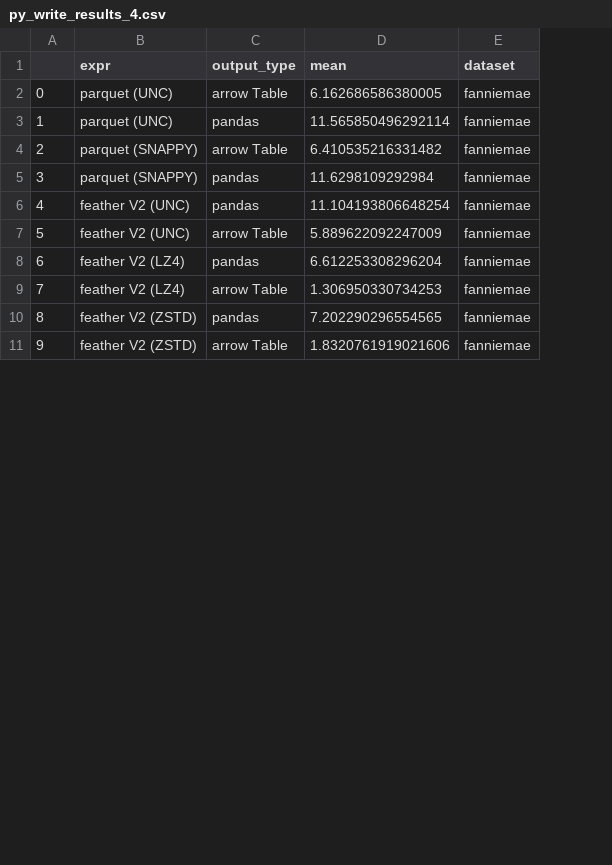
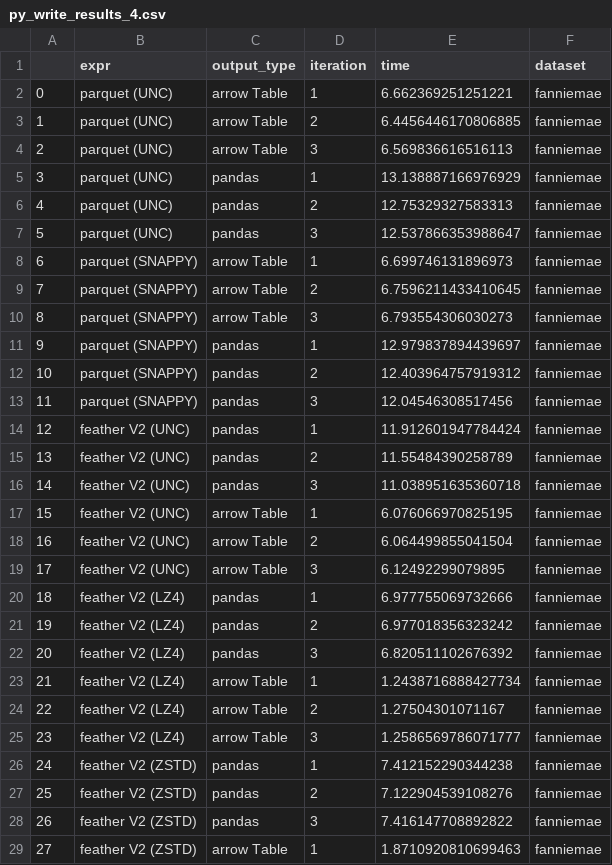
Before and after one commit to ursa-labs/notebooks, a CSV file: 20190919file_benchmarks/py_write_results_4.csv, drawn as a sheet; only a part is shown; removed rows and columns are numbered as before the commit, all else as after; the diff covers the shown part only; the diff names each change by its address in the sheet, - before the commit and + after, or states it on an @@ line.

```diff
--- a/20190919file_benchmarks/py_write_results_4.csv
+++ b/20190919file_benchmarks/py_write_results_4.csv
-column D (mean), rows 2-11: 6.162686586380005 | 11.565850496292114 | 6.410535216331482 | 11.6298109292984 | 11.104193806648254 | 5.889622092247009 | 6.612253308296204 | 1.306950330734253 | 7.202290296554565 | 1.8320761919021606
+column D (iteration), row 2: 1; rows 7-8: 3 | 1; rows 13-14: 3 | 1; rows 19-20: 3 | 1; rows 25-26: 3 | 1; row 29: 1
+column E (time), row 2: 6.662369251251221; rows 7-8: 12.537866353988647 | 6.699746131896973; rows 13-14: 12.04546308517456 | 11.912601947784424; rows 19-20: 6.12492299079895 | 6.977755069732666; rows 25-26: 1.2586569786071777 | 7.412152290344238; row 29: 1.8710920810699463
+row 3: 1 | parquet (UNC) | arrow Table | 2 | 6.4456446170806885 | fanniemae
+row 4: 2 | parquet (UNC) | arrow Table | 3 | 6.569836616516113 | fanniemae
+row 5: 3 | parquet (UNC) | pandas | 1 | 13.138887166976929 | fanniemae
+row 6: 4 | parquet (UNC) | pandas | 2 | 12.75329327583313 | fanniemae
@@ column A renumbered from row 7 down @@
+row 9: 7 | parquet (SNAPPY) | arrow Table | 2 | 6.7596211433410645 | fanniemae
+row 10: 8 | parquet (SNAPPY) | arrow Table | 3 | 6.793554306030273 | fanniemae
+row 11: 9 | parquet (SNAPPY) | pandas | 1 | 12.979837894439697 | fanniemae
+row 12: 10 | parquet (SNAPPY) | pandas | 2 | 12.403964757919312 | fanniemae
+row 15: 13 | feather V2 (UNC) | pandas | 2 | 11.55484390258789 | fanniemae
+row 16: 14 | feather V2 (UNC) | pandas | 3 | 11.038951635360718 | fanniemae
+row 17: 15 | feather V2 (UNC) | arrow Table | 1 | 6.076066970825195 | fanniemae
+row 18: 16 | feather V2 (UNC) | arrow Table | 2 | 6.064499855041504 | fanniemae
+row 21: 19 | feather V2 (LZ4) | pandas | 2 | 6.977018356323242 | fanniemae
+row 22: 20 | feather V2 (LZ4) | pandas | 3 | 6.820511102676392 | fanniemae
+row 23: 21 | feather V2 (LZ4) | arrow Table | 1 | 1.2438716888427734 | fanniemae
+row 24: 22 | feather V2 (LZ4) | arrow Table | 2 | 1.27504301071167 | fanniemae
+row 27: 25 | feather V2 (ZSTD) | pandas | 2 | 7.122904539108276 | fanniemae
+row 28: 26 | feather V2 (ZSTD) | pandas | 3 | 7.416147708892822 | fanniemae
```
Also changed, not shown: 8 removed rows and 3 edited cells elsewhere in this file, 20190919file_benchmarks/py_write_results_1.csv, 20 other files.
